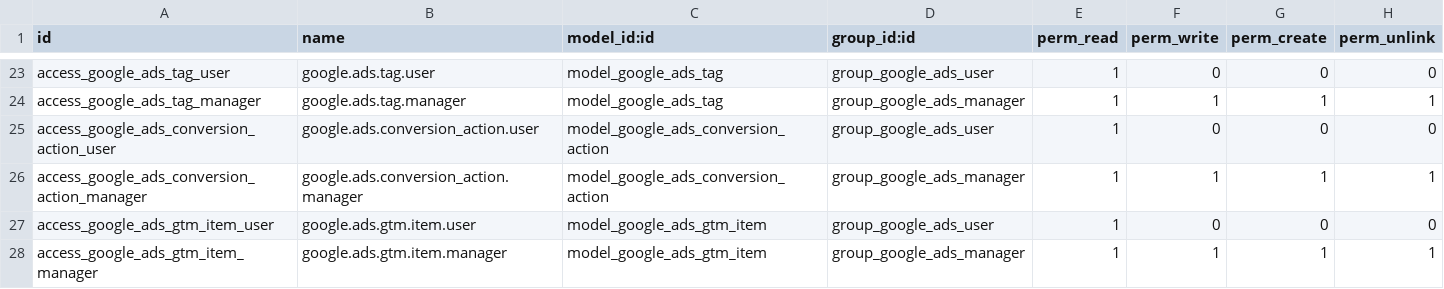
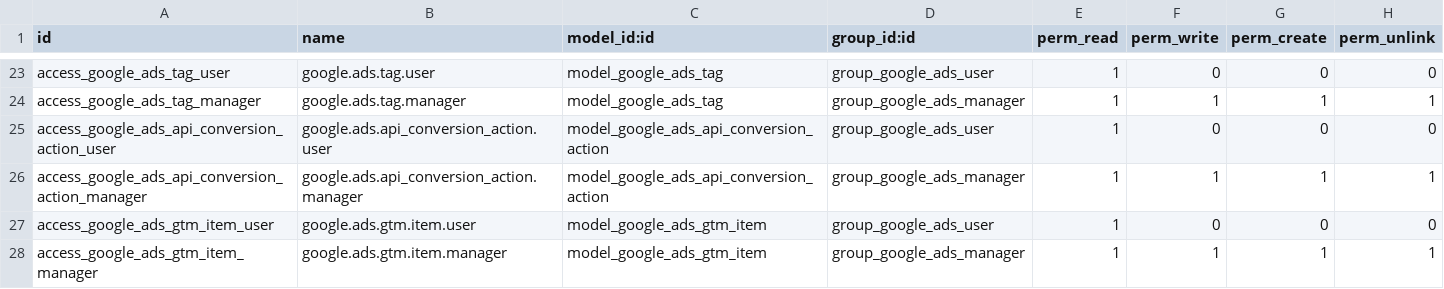
Before and after one commit to hivongseth2/HLV-odoo-crm, a CSV file: custom_addons/google_ads_automation/security/ir.model.access.csv, drawn as a sheet; only a part is shown, gaps mark what is left out.

Commit message:
refactor: rename google.ads.conversion_action model to google.ads.api_conversion_action
Renamed the conversion action model from `google.ads.conversion_action` to `google.ads.api_conversion_action` to better distinguish API-related conversion actions from other potential conversion action implementations. Updated all related references in views, access control, and conversion synchronization logic.

```diff
--- a/custom_addons/google_ads_automation/security/ir.model.access.csv
+++ b/custom_addons/google_ads_automation/security/ir.model.access.csv
@@ -24,4 +24,4 @@ access_google_ads_tag_user,google.ads.tag.user,model_google_ads_tag,group_google
 access_google_ads_tag_manager,google.ads.tag.manager,model_google_ads_tag,group_google_ads_manager,1,1,1,1
-access_google_ads_conversion_action_user,google.ads.conversion_action.user,model_google_ads_conversion_action,group_google_ads_user,1,0,0,0
-access_google_ads_conversion_action_manager,google.ads.conversion_action.manager,model_google_ads_conversion_action,group_google_ads_manager,1,1,1,1
+access_google_ads_api_conversion_action_user,google.ads.api_conversion_action.user,model_google_ads_api_conversion_action,group_google_ads_user,1,0,0,0
+access_google_ads_api_conversion_action_manager,google.ads.api_conversion_action.manager,model_google_ads_api_conversion_action,group_google_ads_manager,1,1,1,1
 access_google_ads_gtm_item_user,google.ads.gtm.item.user,model_google_ads_gtm_item,group_google_ads_user,1,0,0,0
```
Also changed, not shown: 4 other files.
